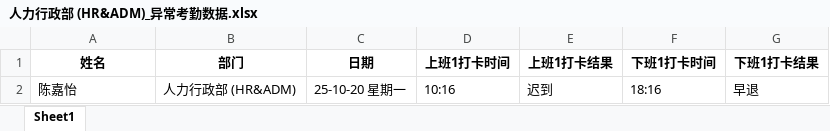
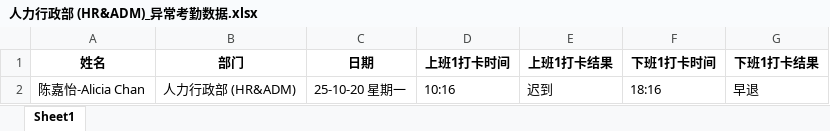
Before and after one commit to ml873129336/iss, an Excel workbook: excel_project/部门考勤数据/人力行政部 (HR&ADM)_异常考勤数据.xlsx, sheet Sheet1, drawn as a sheet; values as stored, in another font and other column widths than the file's, no borders; the diff names each change by its address in the sheet, - before the commit and + after, or states it on an @@ line.

```diff
--- a/excel_project/部门考勤数据/人力行政部 (HR&ADM)_异常考勤数据.xlsx (sheet Sheet1)
+++ b/excel_project/部门考勤数据/人力行政部 (HR&ADM)_异常考勤数据.xlsx (sheet Sheet1)
-A2 (姓名): 陈嘉怡
+A2 (姓名): 陈嘉怡-Alicia Chan
```
Also changed, not shown: excel_project/excel_api/templates/excel_api/template.xlsx, excel_project/部门考勤数据/海运部 (Ocean Freight)_异常考勤数据.xlsx, 24 other files.
